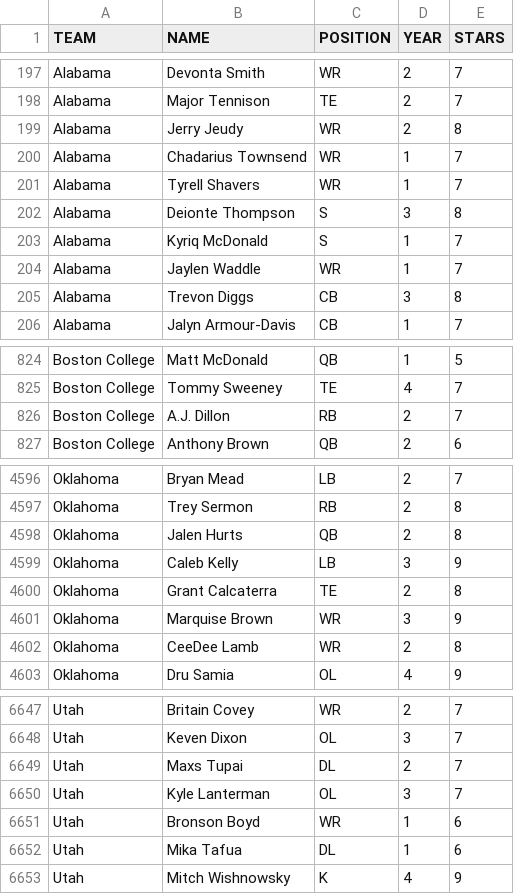
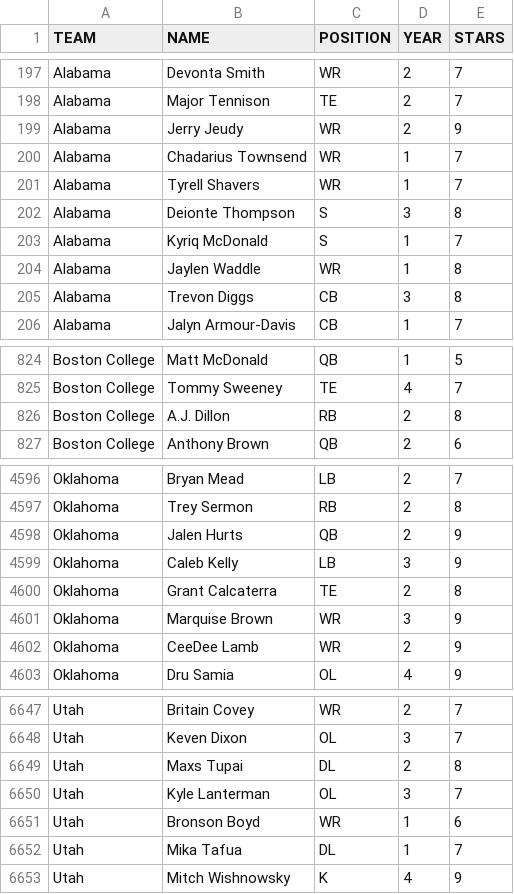
Before and after one commit to brad1323/CFB-Coach, a CSV file: Universe/2018-RostersV6.2.csv, drawn as a sheet; only a part is shown, gaps mark what is left out; the diff covers the shown part only.

Commit message:
2018-RostersV6.2.csv 7

```diff
--- a/Universe/2018-RostersV6.2.csv
+++ b/Universe/2018-RostersV6.2.csv
@@ -198,3 +198,3 @@ Alabama,Devonta Smith,WR,2,7
 Alabama,Major Tennison,TE,2,7
-Alabama,Jerry Jeudy,WR,2,8
+Alabama,Jerry Jeudy,WR,2,9
 Alabama,Chadarius Townsend,WR,1,7
@@ -203,3 +203,3 @@ Alabama,Deionte Thompson,S,3,8
 Alabama,Kyriq McDonald,S,1,7
-Alabama,Jaylen Waddle,WR,1,7
+Alabama,Jaylen Waddle,WR,1,8
 Alabama,Trevon Diggs,CB,3,8
@@ -825,3 +825,3 @@ Boston College,Matt McDonald,QB,1,5
 Boston College,Tommy Sweeney,TE,4,7
-Boston College,A.J. Dillon,RB,2,7
+Boston College,A.J. Dillon,RB,2,8
 Boston College,Anthony Brown,QB,2,6
@@ -4597,3 +4597,3 @@ Oklahoma,Bryan Mead,LB,2,7
 Oklahoma,Trey Sermon,RB,2,8
-Oklahoma,Jalen Hurts,QB,2,8
+Oklahoma,Jalen Hurts,QB,2,9
 Oklahoma,Caleb Kelly,LB,3,9
@@ -4601,3 +4601,3 @@ Oklahoma,Grant Calcaterra,TE,2,8
 Oklahoma,Marquise Brown,WR,3,9
-Oklahoma,CeeDee Lamb,WR,2,8
+Oklahoma,CeeDee Lamb,WR,2,9
 Oklahoma,Dru Samia,OL,4,9
@@ -6648,6 +6648,6 @@ Utah,Britain Covey,WR,2,7
 Utah,Keven Dixon,OL,3,7
-Utah,Maxs Tupai,DL,2,7
+Utah,Maxs Tupai,DL,2,8
 Utah,Kyle Lanterman,OL,3,7
 Utah,Bronson Boyd,WR,1,6
-Utah,Mika Tafua,DL,1,6
+Utah,Mika Tafua,DL,1,7
 Utah,Mitch Wishnowsky,K,4,9
```
Also changed, not shown: 30 edited cells elsewhere in this file.
